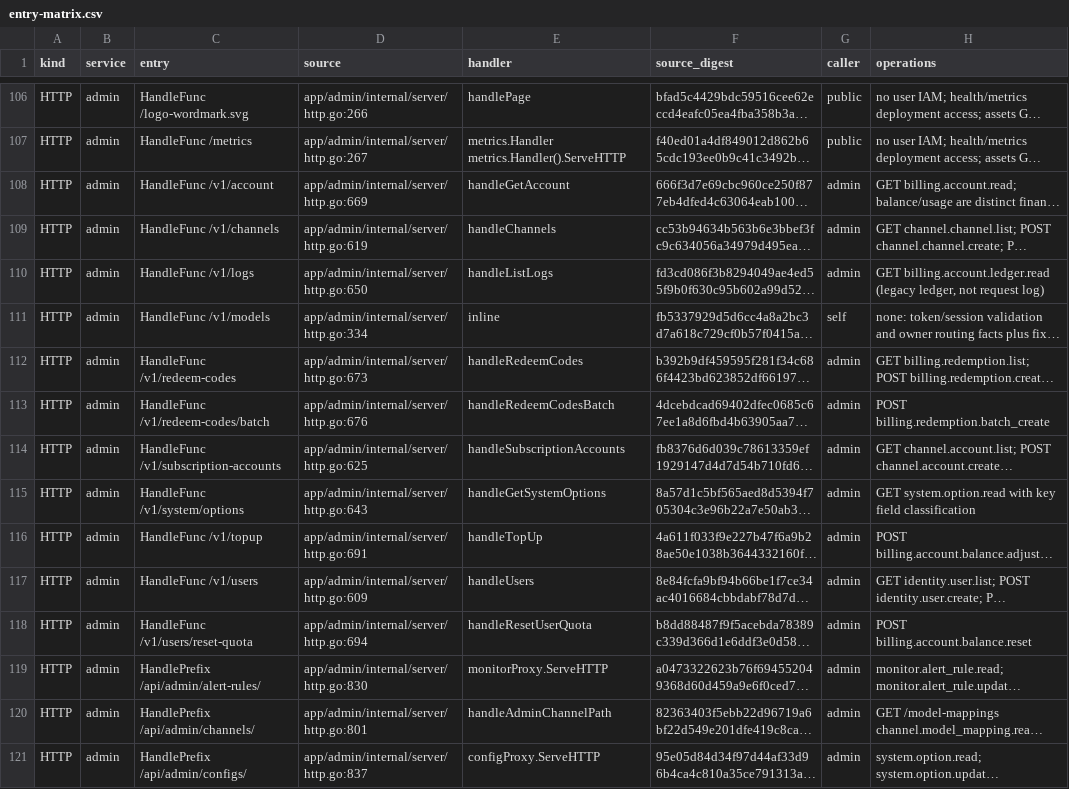
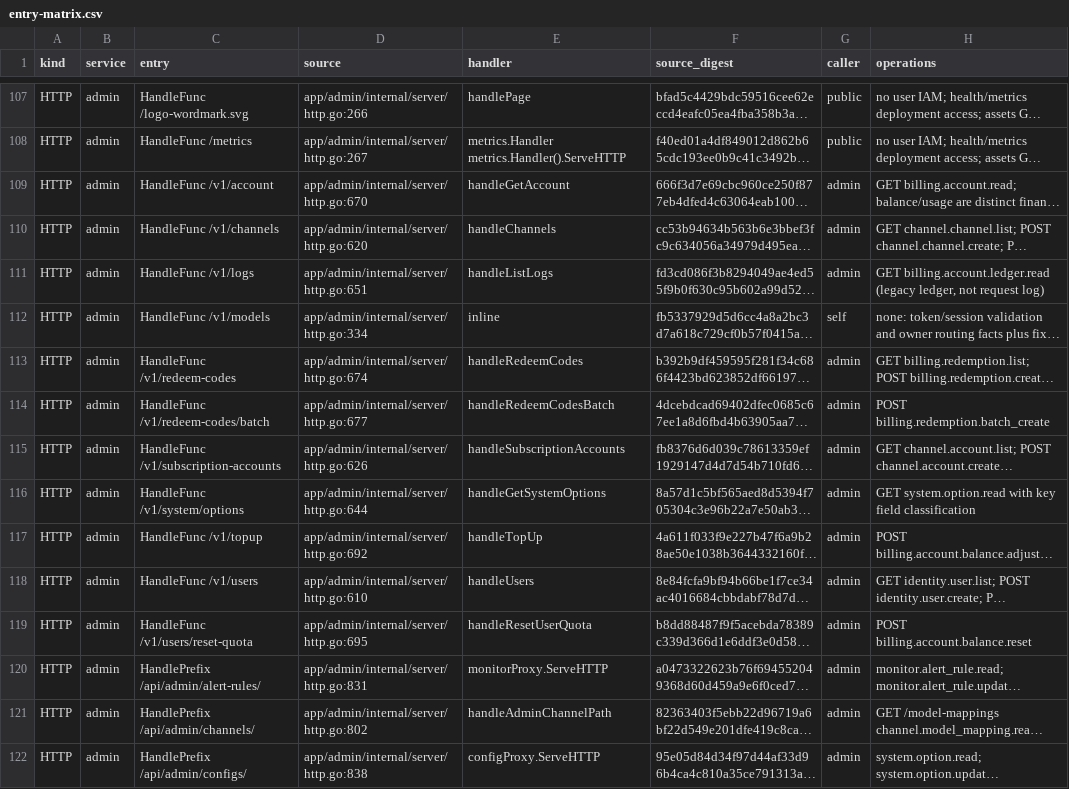
Before and after one commit to mengbin92/micro-one-api, a CSV file: docs/design/rbac/entry-matrix.csv, drawn as a sheet; only a part is shown, gaps mark what is left out; long unchanged cells end in …; addresses are those after the commit; the diff covers the shown part only; the diff names each change by its address in the sheet, - before the commit and + after, or states it on an @@ line.

Commit message:
feat(routing): issue restricted fixed-group keys
The fixed-group creation flow always issued unlimited keys and lacked controls for expiry and model selection. Add a dedicated Admin and Identity creation path that checks entitlement and the operator session, reuses step-up verification, and persists the group, expiry, finite token quota, and explicit model allowlist atomically.

Keep existing creation modes compatible and fail closed when a service lacks the restricted endpoint. Add Web controls and cover rejected requests, persistence, quota exhaustion, and desktop and mobile issuance. Refresh the RBAC contract and operator documentation.

```diff
--- a/docs/design/rbac/entry-matrix.csv
+++ b/docs/design/rbac/entry-matrix.csv
-D109 (source): app/admin/internal/server/http.go:669
+D109 (source): app/admin/internal/server/http.go:670
-D110 (source): app/admin/internal/server/http.go:619
+D110 (source): app/admin/internal/server/http.go:620
-D111 (source): app/admin/internal/server/http.go:650
+D111 (source): app/admin/internal/server/http.go:651
-D113 (source): app/admin/internal/server/http.go:673
+D113 (source): app/admin/internal/server/http.go:674
-D114 (source): app/admin/internal/server/http.go:676
+D114 (source): app/admin/internal/server/http.go:677
-D115 (source): app/admin/internal/server/http.go:625
+D115 (source): app/admin/internal/server/http.go:626
-D116 (source): app/admin/internal/server/http.go:643
+D116 (source): app/admin/internal/server/http.go:644
-D117 (source): app/admin/internal/server/http.go:691
+D117 (source): app/admin/internal/server/http.go:692
-D118 (source): app/admin/internal/server/http.go:609
+D118 (source): app/admin/internal/server/http.go:610
-D119 (source): app/admin/internal/server/http.go:694
+D119 (source): app/admin/internal/server/http.go:695
-D120 (source): app/admin/internal/server/http.go:830
+D120 (source): app/admin/internal/server/http.go:831
-D121 (source): app/admin/internal/server/http.go:801
+D121 (source): app/admin/internal/server/http.go:802
-D122 (source): app/admin/internal/server/http.go:837
+D122 (source): app/admin/internal/server/http.go:838
```
Also changed, not shown: 2 added rows and 77 edited cells elsewhere in this file, 20 other files.
